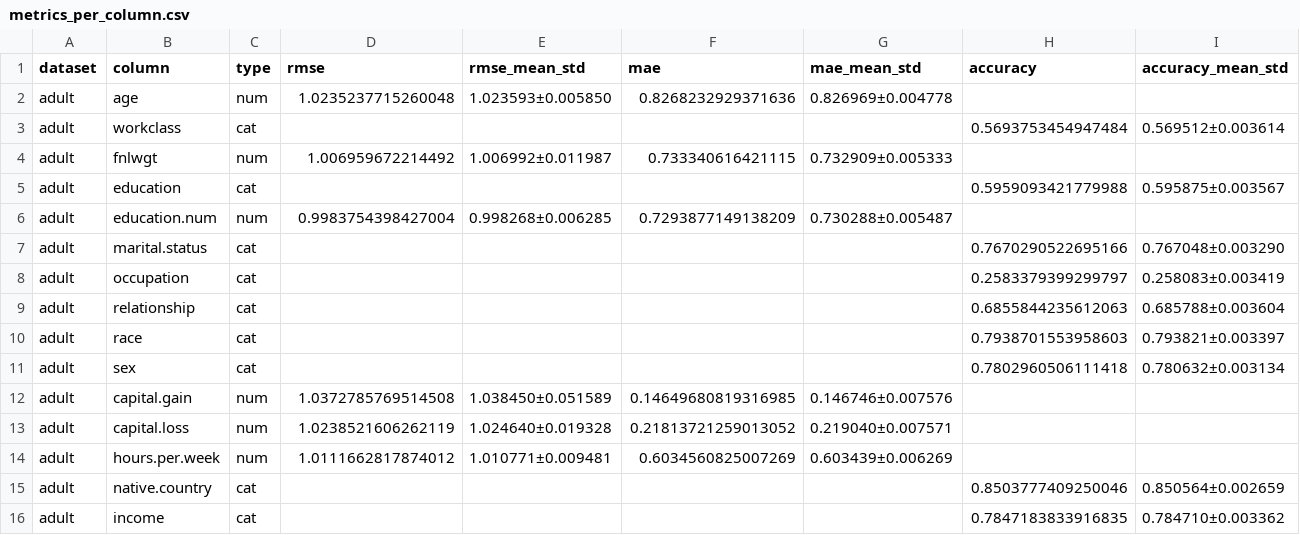
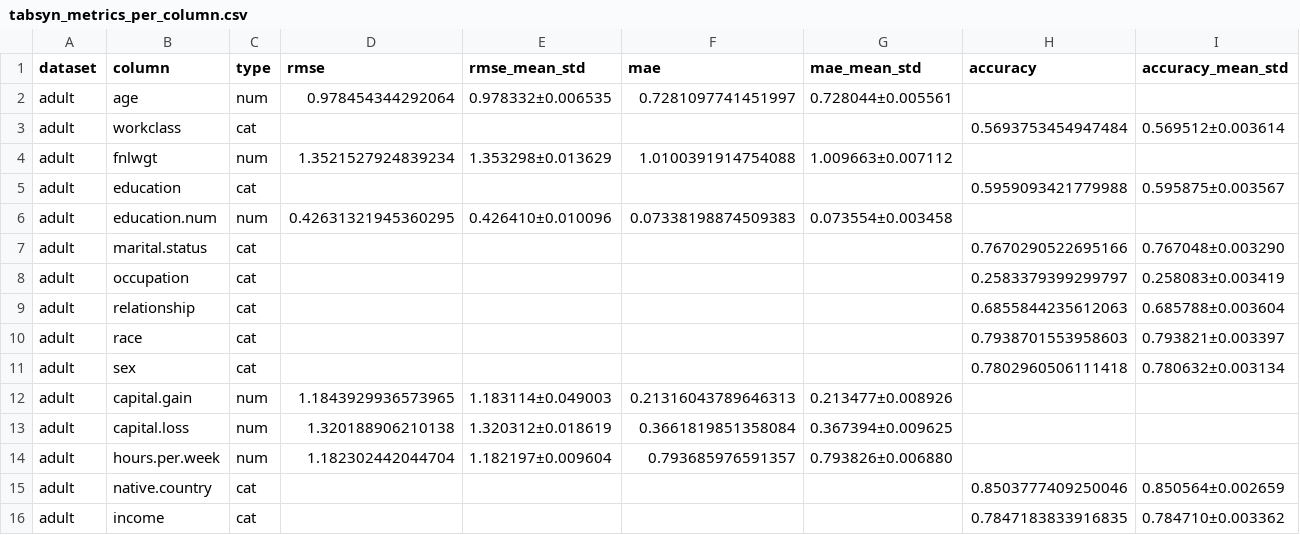
Before and after one commit to hushchyn-mikhail/generative_tables, a CSV file: tabsyn/result_adult/tabsyn_metrics_per_column.csv (was tabsyn/result_adult/metrics_per_column.csv), drawn as a sheet; only a part is shown; the diff names each change by its address in the sheet, - before the commit and + after, or states it on an @@ line.

```diff
--- a/tabsyn/result_adult/metrics_per_column.csv
+++ b/tabsyn/result_adult/tabsyn_metrics_per_column.csv
-D2 (rmse): 1.0235237715260048
+D2 (rmse): 0.978454344292064
-E2 (rmse_mean_std): 1.023593±0.005850
+E2 (rmse_mean_std): 0.978332±0.006535
-F2 (mae): 0.8268232929371636
+F2 (mae): 0.7281097741451997
-G2 (mae_mean_std): 0.826969±0.004778
+G2 (mae_mean_std): 0.728044±0.005561
-D4 (rmse): 1.006959672214492
+D4 (rmse): 1.3521527924839234
-E4 (rmse_mean_std): 1.006992±0.011987
+E4 (rmse_mean_std): 1.353298±0.013629
-F4 (mae): 0.733340616421115
+F4 (mae): 1.0100391914754088
-G4 (mae_mean_std): 0.732909±0.005333
+G4 (mae_mean_std): 1.009663±0.007112
-D6 (rmse): 0.9983754398427004
+D6 (rmse): 0.42631321945360295
-E6 (rmse_mean_std): 0.998268±0.006285
+E6 (rmse_mean_std): 0.426410±0.010096
-F6 (mae): 0.7293877149138209
+F6 (mae): 0.07338198874509383
-G6 (mae_mean_std): 0.730288±0.005487
+G6 (mae_mean_std): 0.073554±0.003458
-D12 (rmse): 1.0372785769514508
+D12 (rmse): 1.1843929936573965
-E12 (rmse_mean_std): 1.038450±0.051589
+E12 (rmse_mean_std): 1.183114±0.049003
-F12 (mae): 0.14649680819316985
+F12 (mae): 0.21316043789646313
-G12 (mae_mean_std): 0.146746±0.007576
+G12 (mae_mean_std): 0.213477±0.008926
-D13 (rmse): 1.0238521606262119
+D13 (rmse): 1.320188906210138
-E13 (rmse_mean_std): 1.024640±0.019328
+E13 (rmse_mean_std): 1.320312±0.018619
-F13 (mae): 0.21813721259013052
+F13 (mae): 0.3661819851358084
-G13 (mae_mean_std): 0.219040±0.007571
+G13 (mae_mean_std): 0.367394±0.009625
-D14 (rmse): 1.0111662817874012
+D14 (rmse): 1.182302442044704
-E14 (rmse_mean_std): 1.010771±0.009481
+E14 (rmse_mean_std): 1.182197±0.009604
-F14 (mae): 0.6034560825007269
+F14 (mae): 0.793685976591357
-G14 (mae_mean_std): 0.603439±0.006269
+G14 (mae_mean_std): 0.793826±0.006880
```
Also changed, not shown: tabsyn/result_beijing/tabsyn_beijing_metrics_per_column.csv, tabsyn/result_default/tabsyn_metrics_per_column.csv, 11 other files.
